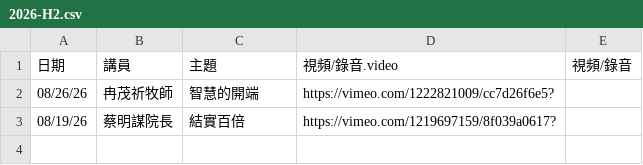
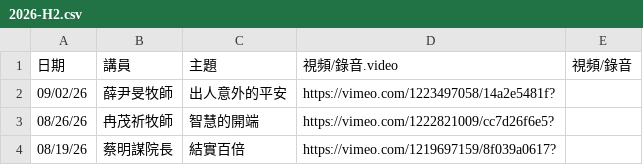
Before and after one commit to cwts-edu/cwts-web, a CSV file: src/content/csv/assembly/2026-H2.csv, drawn as a sheet.

Commit message:
Update Assembly files

```diff
--- a/src/content/csv/assembly/2026-H2.csv
+++ b/src/content/csv/assembly/2026-H2.csv
@@ -1,2 +1,3 @@
 日期,講員,主題,視頻/錄音.video,視頻/錄音
+09/02/26,薛尹旻牧師,出人意外的平安,https://vimeo.com/1223497058/14a2e5481f?,
 08/26/26,冉茂祈牧師,智慧的開端,https://vimeo.com/1222821009/cc7d26f6e5?,
```
Also changed, not shown: src/content/csv/assembly/upcoming.csv.
